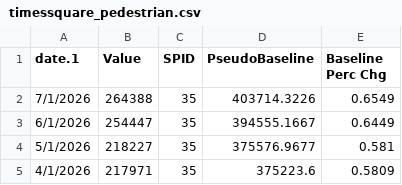
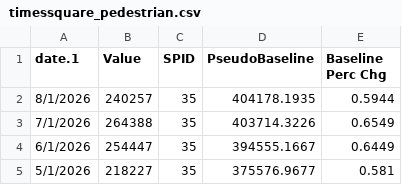
Before and after one commit to NYCMayorOps/NYCSTAT-EWD-StreetEasy, a CSV file: data/timessquare_pedestrian.csv, drawn as a sheet; only a part is shown; the shorter side is filled out with more unchanged rows.

```diff
--- a/data/timessquare_pedestrian.csv
+++ b/data/timessquare_pedestrian.csv
@@ -1,2 +1,3 @@
 date.1,Value,SPID,PseudoBaseline,Baseline Perc Chg
+8/1/2026,240257,35,404178.1935,0.5944
 7/1/2026,264388,35,403714.3226,0.6549
```
